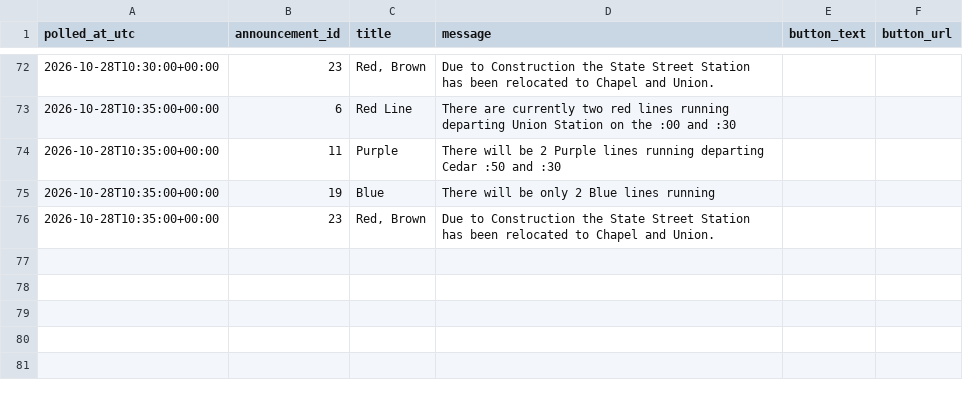
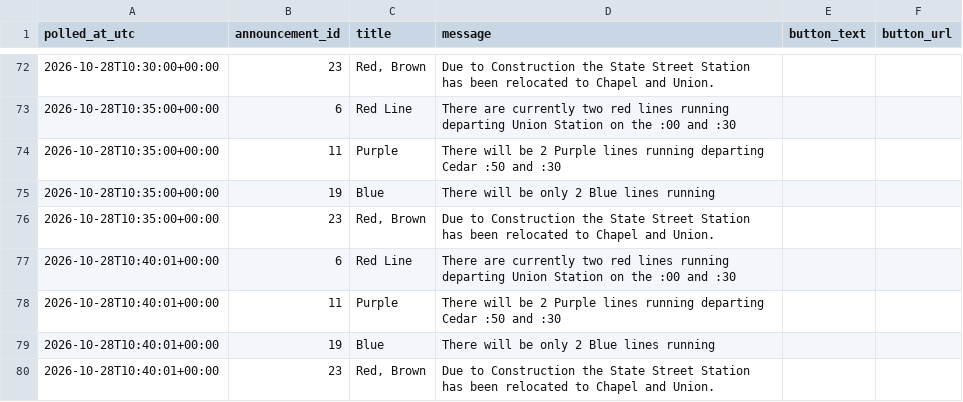
Before and after one commit to vchen017/downtowner-recorder, a CSV file: data/2026-10-28/announcements.csv, drawn as a sheet; only a part is shown, gaps mark what is left out.

```diff
--- a/data/2026-10-28/announcements.csv
+++ b/data/2026-10-28/announcements.csv
@@ -76 +76,5 @@ polled_at_utc,announcement_id,title,message,button_text,button_url
 2026-10-28T10:35:00+00:00,23,"Red, Brown",Due to Construction the State Street Station has been relocated to Chapel and Union.,,
+2026-10-28T10:40:01+00:00,6,Red Line,There are currently two red lines running departing Union Station on the :00 and :30,,
+2026-10-28T10:40:01+00:00,11,Purple,There will be 2 Purple lines running departing Cedar :50 and :30,,
+2026-10-28T10:40:01+00:00,19,Blue,There will be only 2 Blue lines running,,
+2026-10-28T10:40:01+00:00,23,"Red, Brown",Due to Construction the State Street Station has been relocated to Chapel and Union.,,
```
Also changed, not shown: data/2026-10-28/buses.csv, data/2026-10-28/route_status.csv, 1 other file.
